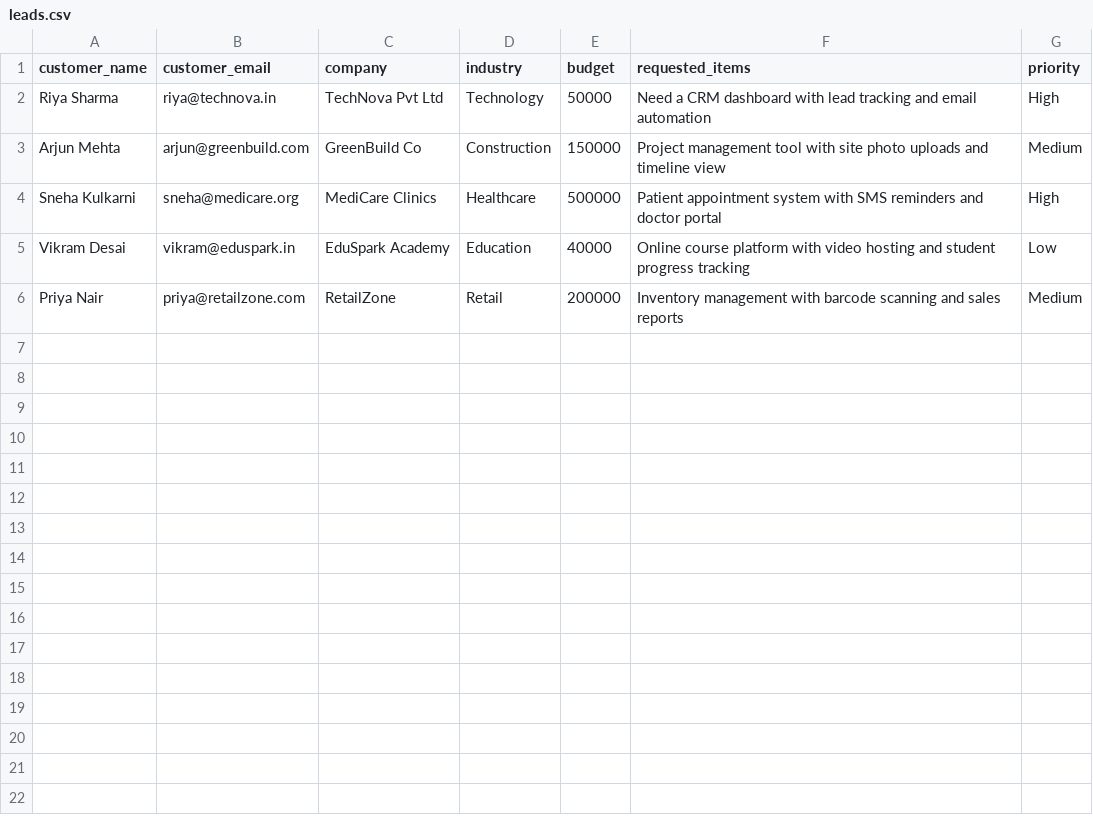
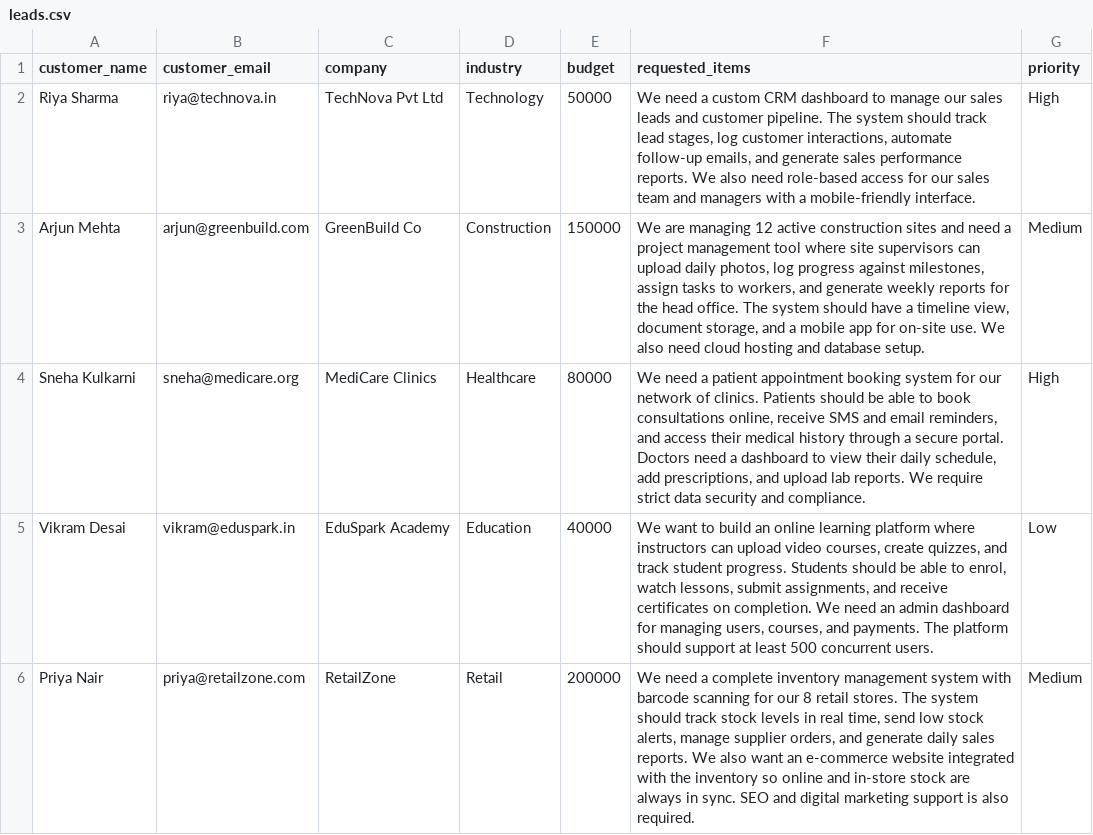
Before and after one commit to SameekshaGopawar/lead-to-quote, a CSV file: data/leads.csv, drawn as a sheet.

```diff
--- a/data/leads.csv
+++ b/data/leads.csv
@@ -1,6 +1,6 @@
 customer_name,customer_email,company,industry,budget,requested_items,priority
-Riya Sharma,riya@technova.in,TechNova Pvt Ltd,Technology,50000,"Need a CRM dashboard with lead tracking and email automation",High
-Arjun Mehta,arjun@greenbuild.com,GreenBuild Co,Construction,150000,"Project management tool with site photo uploads and timeline view",Medium
-Sneha Kulkarni,sneha@medicare.org,MediCare Clinics,Healthcare,500000,"Patient appointment system with SMS reminders and doctor portal",High
-Vikram Desai,vikram@eduspark.in,EduSpark Academy,Education,40000,"Online course platform with video hosting and student progress tracking",Low
-Priya Nair,priya@retailzone.com,RetailZone,Retail,200000,"Inventory management with barcode scanning and sales reports",Medium
+Riya Sharma,riya@technova.in,TechNova Pvt Ltd,Technology,50000,"We need a custom CRM dashboard to manage our sales leads and customer pipeline. The system should track lead stages, log customer interactions, automate follow-up emails, and generate sales performance reports. We also need role-based access for our sales team and managers with a mobile-friendly interface.",High
+Arjun Mehta,arjun@greenbuild.com,GreenBuild Co,Construction,150000,"We are managing 12 active construction sites and need a project management tool where site supervisors can upload daily photos, log progress against milestones, assign tasks to workers, and generate weekly reports for the head office. The system should have a timeline view, document storage, and a mobile app for on-site use. We also need cloud hosting and database setup.",Medium
+Sneha Kulkarni,sneha@medicare.org,MediCare Clinics,Healthcare,80000,"We need a patient appointment booking system for our network of clinics. Patients should be able to book consultations online, receive SMS and email reminders, and access their medical history through a secure portal. Doctors need a dashboard to view their daily schedule, add prescriptions, and upload lab reports. We require strict data security and compliance.",High
+Vikram Desai,vikram@eduspark.in,EduSpark Academy,Education,40000,"We want to build an online learning platform where instructors can upload video courses, create quizzes, and track student progress. Students should be able to enrol, watch lessons, submit assignments, and receive certificates on completion. We need an admin dashboard for managing users, courses, and payments. The platform should support at least 500 concurrent users.",Low
+Priya Nair,priya@retailzone.com,RetailZone,Retail,200000,"We need a complete inventory management system with barcode scanning for our 8 retail stores. The system should track stock levels in real time, send low stock alerts, manage supplier orders, and generate daily sales reports. We also want an e-commerce website integrated with the inventory so online and in-store stock are always in sync. SEO and digital marketing support is also required.",Medium
```
